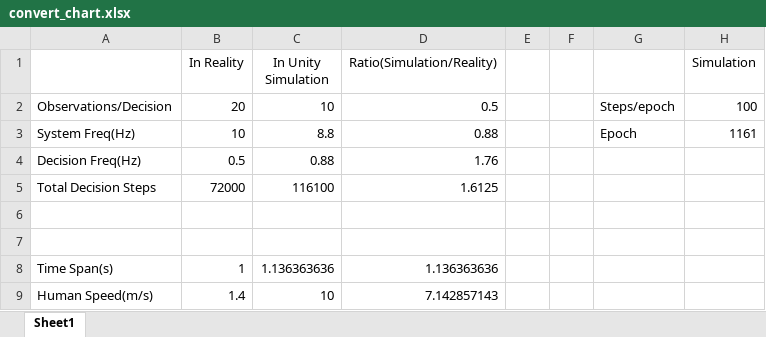
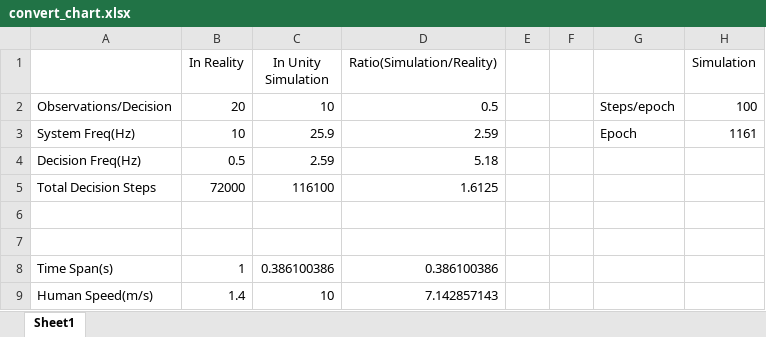
Before and after one commit to daiweiLin/unity_simulator, an Excel workbook: train_log/convert_chart.xlsx, sheet Sheet1, drawn as a sheet; values as stored, in another font and other column widths than the file's, no borders; the diff names each change by its address in the sheet, - before the commit and + after, or states it on an @@ line.

```diff
--- a/train_log/convert_chart.xlsx (sheet Sheet1)
+++ b/train_log/convert_chart.xlsx (sheet Sheet1)
-C3 (In Unity Simulation): 8.8
+C3 (In Unity Simulation): 25.9
-D3 (Ratio(Simulation/Reality)): 0.88
+D3 (Ratio(Simulation/Reality)): 2.59
-C4 (In Unity Simulation): 0.88
+C4 (In Unity Simulation): 2.59
-D4 (Ratio(Simulation/Reality)): 1.76
+D4 (Ratio(Simulation/Reality)): 5.18
-C8 (In Unity Simulation): 1.136363636
+C8 (In Unity Simulation): 0.386100386
-D8 (Ratio(Simulation/Reality)): 1.136363636
+D8 (Ratio(Simulation/Reality)): 0.386100386
```
Also changed, not shown: 8 other files.
